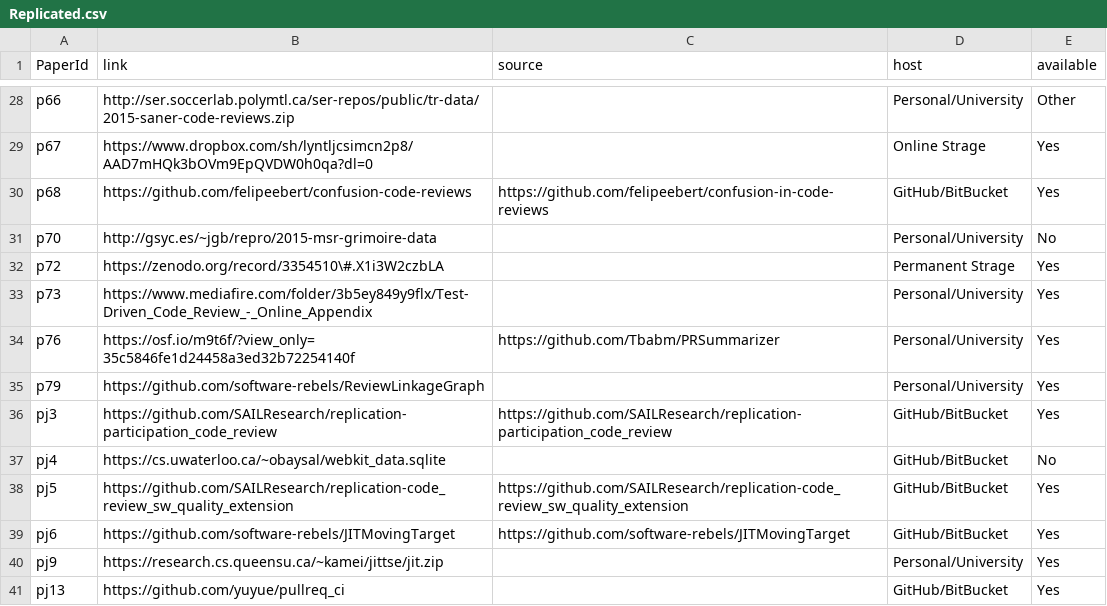
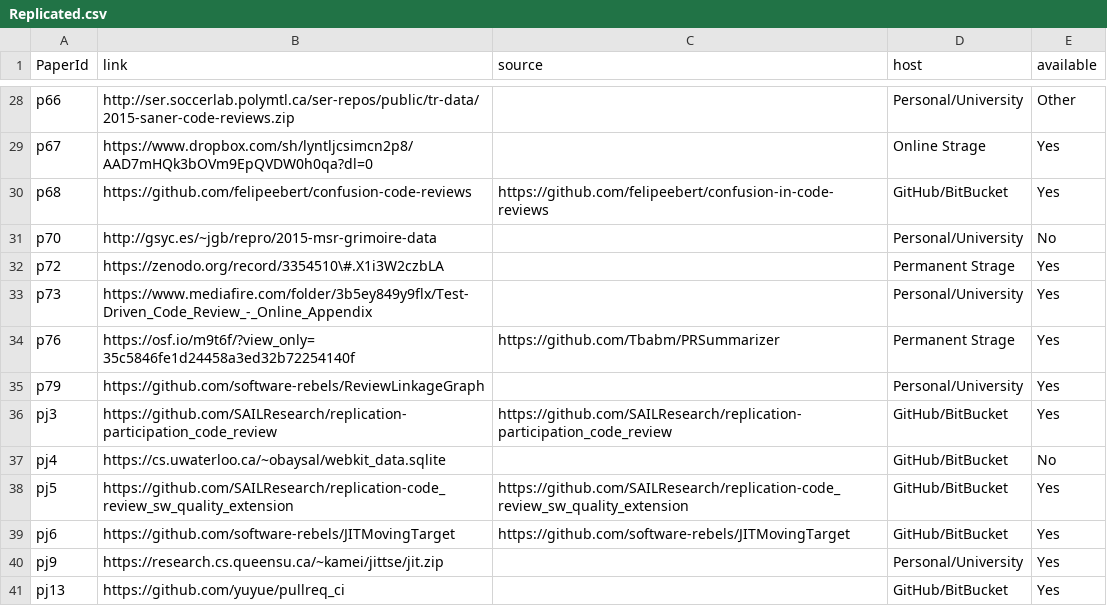
Before and after one commit to NAIST-SE/code-review, a CSV file: data/Replicated.csv, drawn as a sheet; only a part is shown, gaps mark what is left out.

Commit message:
Update Replicated.csv

```diff
--- a/data/Replicated.csv
+++ b/data/Replicated.csv
@@ -33,3 +33,3 @@ p72,https://zenodo.org/record/3354510\#.X1i3W2czbLA,,Permanent Strage,Yes
 p73,https://www.mediafire.com/folder/3b5ey849y9flx/Test-Driven_Code_Review_-_Online_Appendix,,Personal/University,Yes
-p76,https://osf.io/m9t6f/?view_only=35c5846fe1d24458a3ed32b72254140f,https://github.com/Tbabm/PRSummarizer,Personal/University,Yes
+p76,https://osf.io/m9t6f/?view_only=35c5846fe1d24458a3ed32b72254140f,https://github.com/Tbabm/PRSummarizer,Permanent Strage,Yes
 p79,https://github.com/software-rebels/ReviewLinkageGraph,,Personal/University,Yes
```
